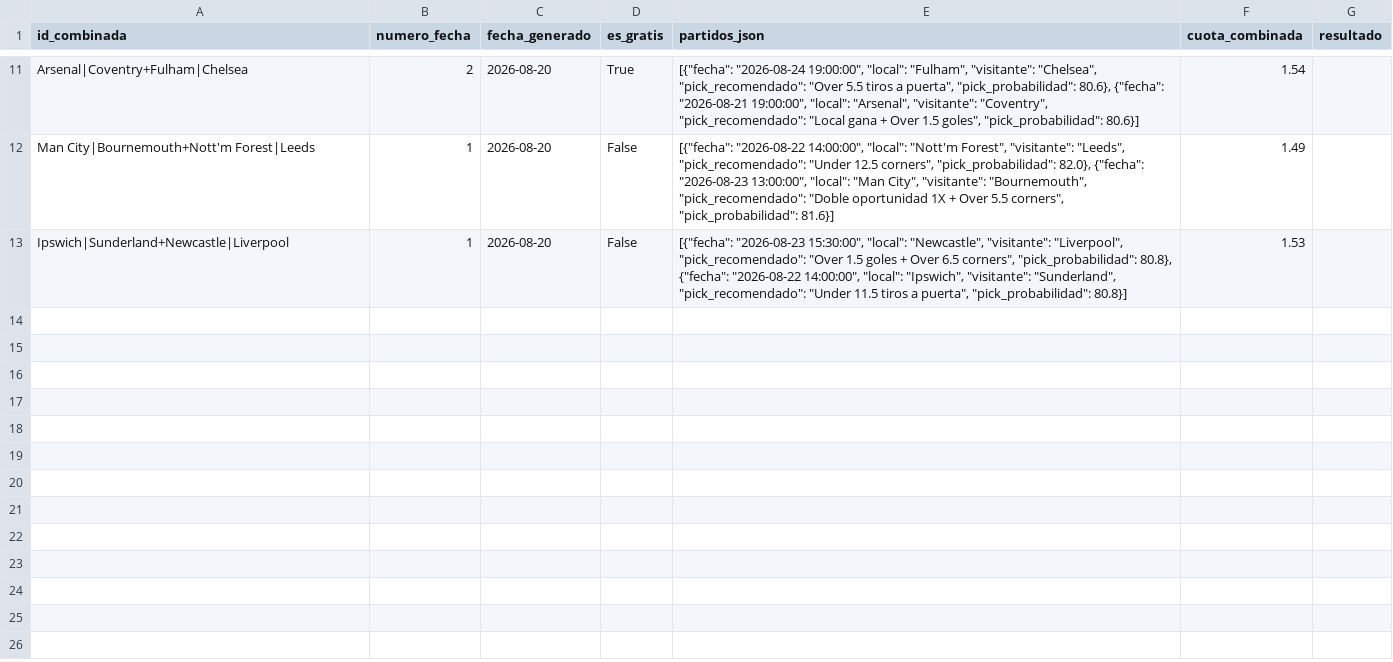
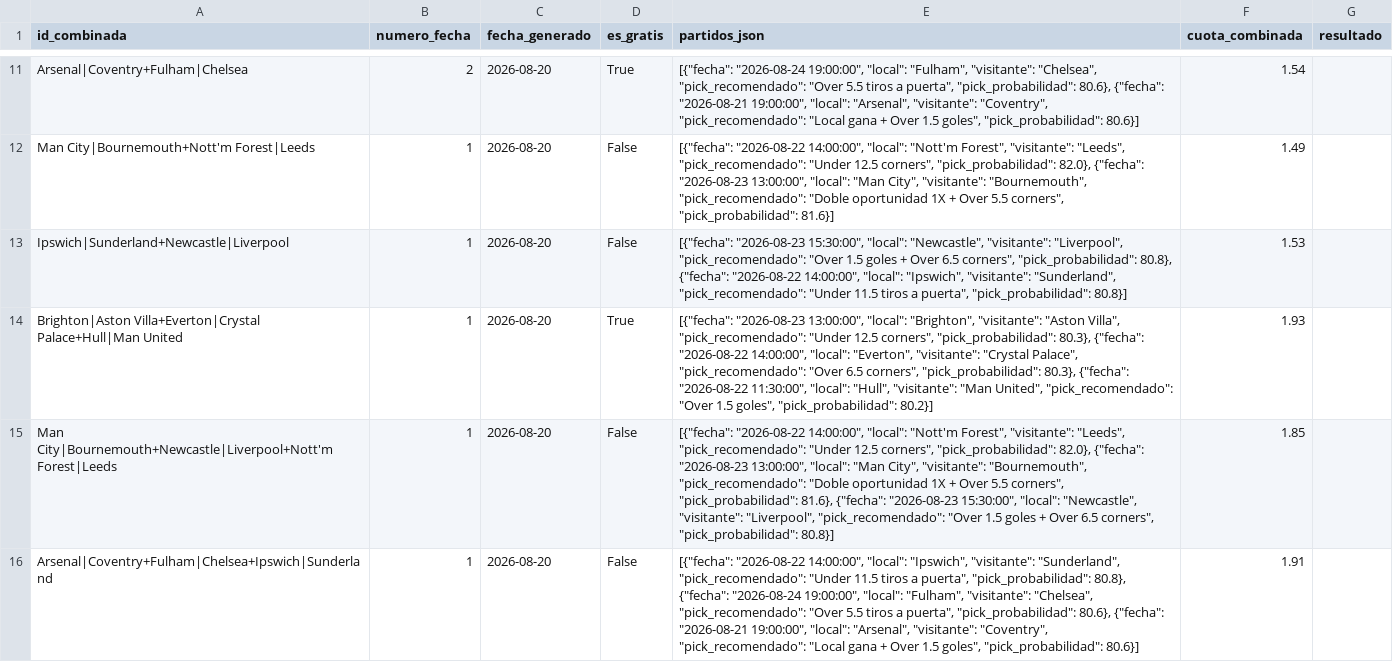
Before and after one commit to hectormera4-dotcom/premier-picks, a CSV file: historial_combinadas.csv, drawn as a sheet; only a part is shown, gaps mark what is left out; the diff names each change by its address in the sheet, - before the commit and + after, or states it on an @@ line.

```diff
--- a/historial_combinadas.csv
+++ b/historial_combinadas.csv
+row 14: Brighton|Aston Villa+Everton|Crystal Palace+Hull|Man United | 1 | 2026-08-20 | True | [{"fecha": "2026-08-23 13:00:00", "local": "Brighton", "visitante": "Aston Villa", "pick_recomendado": "Under 12.5 corners", "pick_probabilidad": 80.3}, {"fecha": "2026-08-22 14:00:00", "local": "Everton", "visitante": "Crystal Palace", "pick_recomendado": "Over 6.5 corners", "pick_probabilidad": 80.3}, {"fecha": "2026-08-22 11:30:00", "local": "Hull", "visitante": "Man United", "pick_recomendado": "Over 1.5 goles", "pick_probabilidad": 80.2}] | 1.93
+row 15: Man City|Bournemouth+Newcastle|Liverpool+Nott'm Forest|Leeds | 1 | 2026-08-20 | False | [{"fecha": "2026-08-22 14:00:00", "local": "Nott'm Forest", "visitante": "Leeds", "pick_recomendado": "Under 12.5 corners", "pick_probabilidad": 82.0}, {"fecha": "2026-08-23 13:00:00", "local": "Man City", "visitante": "Bournemouth", "pick_recomendado": "Doble oportunidad 1X + Over 5.5 corners", "pick_probabilidad": 81.6}, {"fecha": "2026-08-23 15:30:00", "local": "Newcastle", "visitante": "Liverpool", "pick_recomendado": "Over 1.5 goles + Over 6.5 corners", "pick_probabilidad": 80.8}] | 1.85
+row 16: Arsenal|Coventry+Fulham|Chelsea+Ipswich|Sunderland | 1 | 2026-08-20 | False | [{"fecha": "2026-08-22 14:00:00", "local": "Ipswich", "visitante": "Sunderland", "pick_recomendado": "Under 11.5 tiros a puerta", "pick_probabilidad": 80.8}, {"fecha": "2026-08-24 19:00:00", "local": "Fulham", "visitante": "Chelsea", "pick_recomendado": "Over 5.5 tiros a puerta", "pick_probabilidad": 80.6}, {"fecha": "2026-08-21 19:00:00", "local": "Arsenal", "visitante": "Coventry", "pick_recomendado": "Local gana + Over 1.5 goles", "pick_probabilidad": 80.6}] | 1.91
```
Also changed, not shown: 1 other file.
